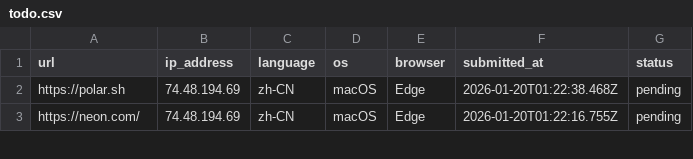
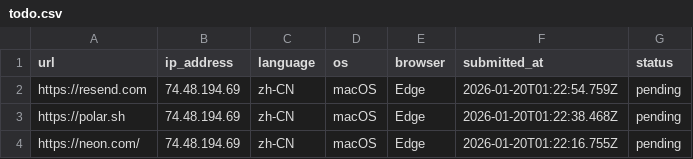
Before and after one commit to excing/testnote, a CSV file: todo.csv, drawn as a sheet; only a part is shown; the diff names each change by its address in the sheet, - before the commit and + after, or states it on an @@ line.

Commit message:
Add todo: https://resend.com

```diff
--- a/todo.csv
+++ b/todo.csv
+row 2: https://resend.com | 74.48.194.69 | zh-CN | macOS | Edge | 2026-01-20T01:22:54.759Z | pending
```
